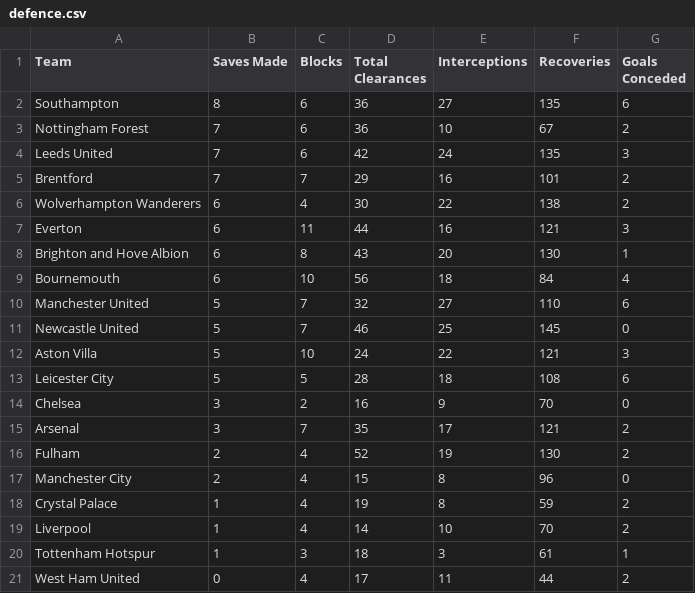
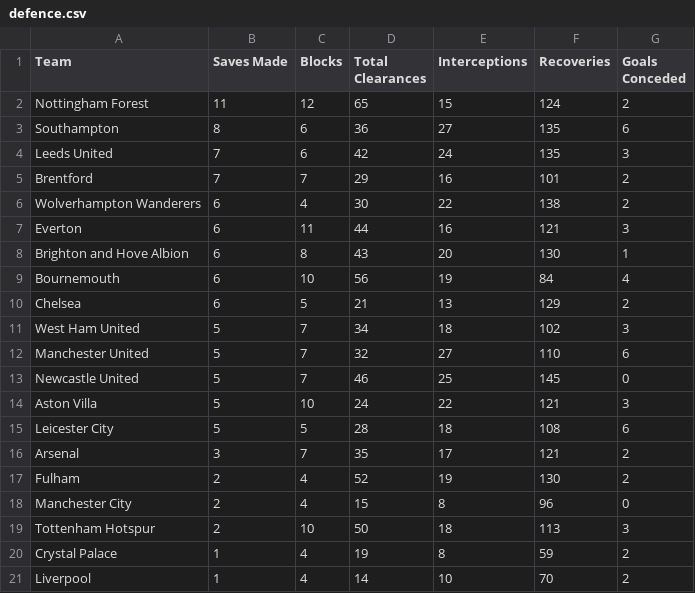
Before and after one commit to charles-adedotun/krysp-scraper, a CSV file: epl/scraped-data/defence.csv, drawn as a sheet.

```diff
--- a/epl/scraped-data/defence.csv
+++ b/epl/scraped-data/defence.csv
@@ -1,4 +1,4 @@
  Team,Saves Made,Blocks,Total Clearances,Interceptions,Recoveries,Goals Conceded
+ Nottingham Forest ,11,12,65,15,124,2
   Southampton ,8,6,36,27,135,6
- Nottingham Forest ,7,6,36,10,67,2
   Leeds United ,7,6,42,24,135,3
@@ -8,3 +8,5 @@
   Brighton and Hove Albion ,6,8,43,20,130,1
-  Bournemouth ,6,10,56,18,84,4
+  Bournemouth ,6,10,56,19,84,4
+  Chelsea ,6,5,21,13,129,2
+  West Ham United ,5,7,34,18,102,3
   Manchester United ,5,7,32,27,110,6
@@ -13,3 +15,2 @@
   Leicester City ,5,5,28,18,108,6
-  Chelsea ,3,2,16,9,70,0
   Arsenal ,3,7,35,17,121,2
@@ -17,5 +18,4 @@
   Manchester City ,2,4,15,8,96,0
+  Tottenham Hotspur ,2,10,50,18,113,3
   Crystal Palace ,1,4,19,8,59,2
   Liverpool ,1,4,14,10,70,2
-  Tottenham Hotspur ,1,3,18,3,61,1
-  West Ham United ,0,4,17,11,44,2
```
Also changed, not shown: epl/scraped-data/attacking.csv, epl/scraped-data/attempts.csv, 6 other files.
